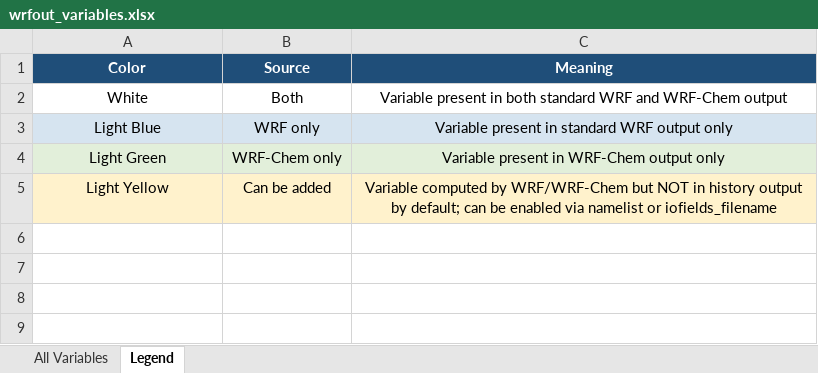
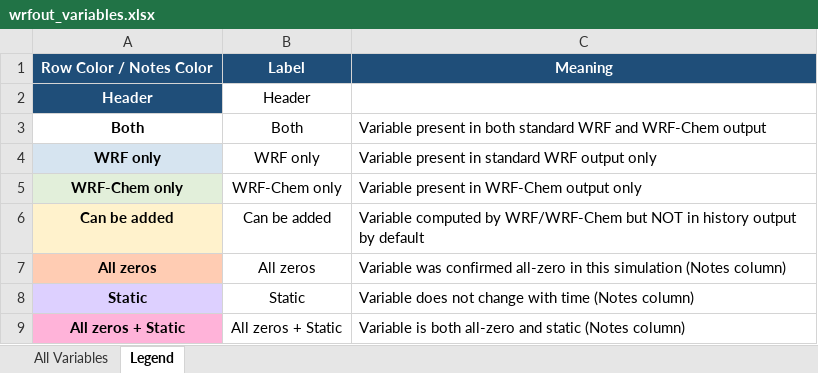
Before and after one commit to liranpeng/WRF, an Excel workbook: wrfout_variables.xlsx, sheet Legend, drawn as a sheet; values as stored, in another font and other column widths than the file's, no borders; removed rows and columns are numbered as before the commit, all else as after; the diff names each change by its address in the sheet, - before the commit and + after, or states it on an @@ line.

```diff
--- a/wrfout_variables.xlsx (sheet Legend)
+++ b/wrfout_variables.xlsx (sheet Legend)
-row 1: Color | Source | Meaning
+row 1: Row Color / Notes Color | Label | Meaning
+row 2: Header | Header
-A3: White
+A3: Both
-A3:A6 bold: off
+A3:A6 bold: on
-C3:C6 alignment: center
+C3:C6 alignment: left
-A4: Light Blue
+A4: WRF only
-B4:C4 fill: #D6E4F0
+B4:C4 fill: none
-A5: Light Green
+A5: WRF-Chem only
-B5:C5 fill: #E2EFDA
+B5:C5 fill: none
-A6: Light Yellow
+A6: Can be added
-B6:C6 fill: #FFF2CC
+B6:C6 fill: none
-C6: …output by default; can be enabled via namelist or iofields_filename
+C6: …output by default
+row 7: All zeros | All zeros | Variable was confirmed all-zero in this simulation (Notes column)
+row 8: Static | Static | Variable does not change with time (Notes column)
+row 9: All zeros + Static | All zeros + Static | Variable is both all-zero and static (Notes column)
```
Also changed, not shown: sheet All Variables, 1 other file.
